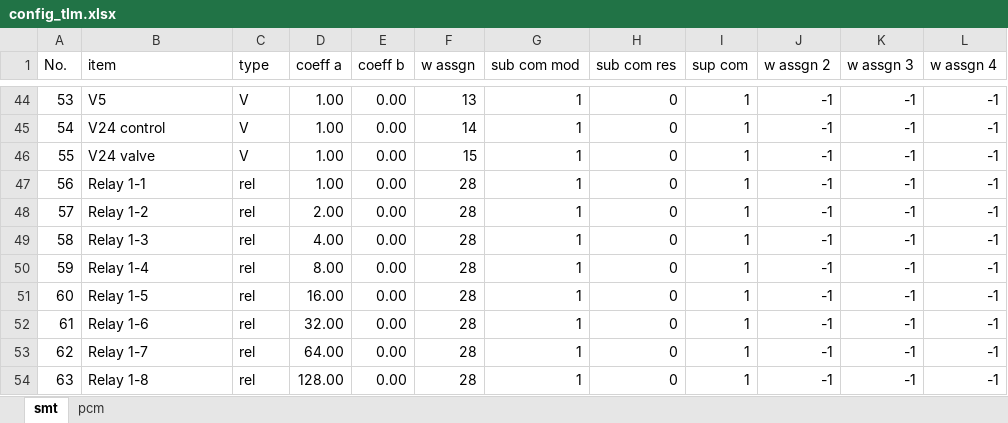
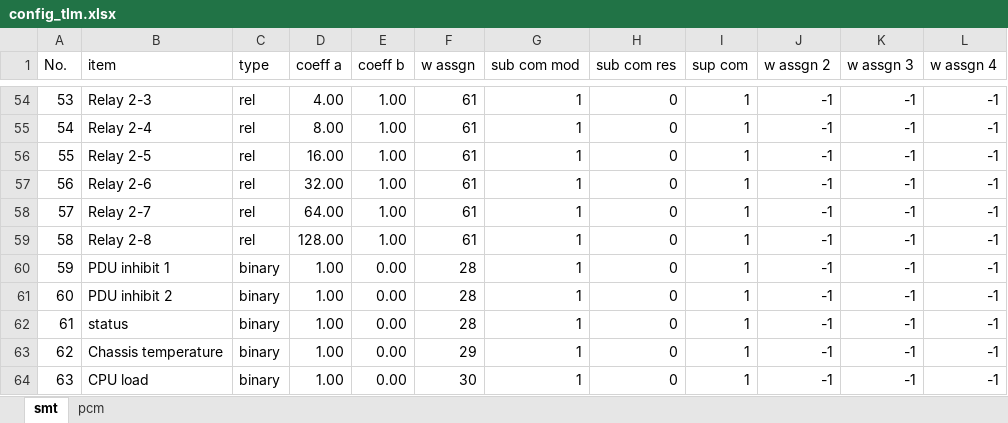
Before and after one commit to akirakawasaki/DES-QL, an Excel workbook: kawa/config_tlm.xlsx, sheet smt, drawn as a sheet; only a part is shown, gaps mark what is left out; values as stored, in another font and other column widths than the file's, no borders; addresses are those after the commit; the diff covers the shown part only; the diff names each change by its address in the sheet, - before the commit and + after, or states it on an @@ line.

```diff
--- a/kawa/config_tlm.xlsx (sheet smt)
+++ b/kawa/config_tlm.xlsx (sheet smt)
-B54 (item): V5
+B54 (item): Relay 2-3
-C54:C56 (type): V
+C54:C56 (type): rel
-D54 (coeff a): 1.00
+D54 (coeff a): 4.00
-E54:E59 (coeff b): 0.00
+E54:E59 (coeff b): 1.00
-F54 (w assgn): 13
+F54 (w assgn): 61
-B55 (item): V24 control
+B55 (item): Relay 2-4
-D55 (coeff a): 1.00
+D55 (coeff a): 8.00
-F55 (w assgn): 14
+F55 (w assgn): 61
-B56 (item): V24 valve
+B56 (item): Relay 2-5
-D56 (coeff a): 1.00
+D56 (coeff a): 16.00
-F56 (w assgn): 15
+F56 (w assgn): 61
-B57 (item): Relay 1-1
+B57 (item): Relay 2-6
-D57 (coeff a): 1.00
+D57 (coeff a): 32.00
-F57:F59 (w assgn): 28
+F57:F59 (w assgn): 61
-B58 (item): Relay 1-2
+B58 (item): Relay 2-7
-D58 (coeff a): 2.00
+D58 (coeff a): 64.00
-B59 (item): Relay 1-3
+B59 (item): Relay 2-8
-D59 (coeff a): 4.00
+D59 (coeff a): 128.00
-B60 (item): Relay 1-4
+B60 (item): PDU inhibit 1
-C60:C64 (type): rel
+C60:C64 (type): binary
-D60 (coeff a): 8.00
+D60 (coeff a): 1.00
-B61 (item): Relay 1-5
+B61 (item): PDU inhibit 2
-D61 (coeff a): 16.00
+D61 (coeff a): 1.00
-B62 (item): Relay 1-6
+B62 (item): status
-D62 (coeff a): 32.00
+D62 (coeff a): 1.00
-B63 (item): Relay 1-7
+B63 (item): Chassis temperature
-D63 (coeff a): 64.00
+D63 (coeff a): 1.00
-F63 (w assgn): 28
+F63 (w assgn): 29
-B64 (item): Relay 1-8
+B64 (item): CPU load
-D64 (coeff a): 128.00
+D64 (coeff a): 1.00
-F64 (w assgn): 28
+F64 (w assgn): 30
```
Also changed, not shown: 10 added rows, 10 removed rows and 37 edited cells elsewhere in this sheet, 1 other file.
